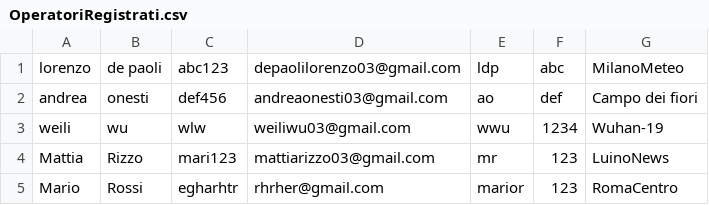
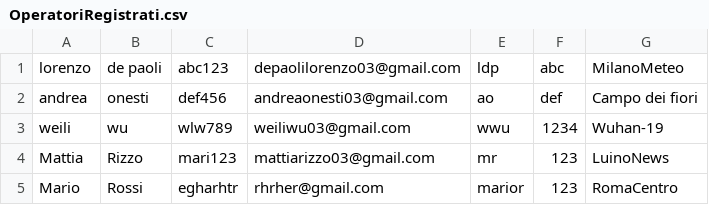
Before and after one commit to Andrestii/Climate-Monitoring, a CSV file: data/OperatoriRegistrati.csv, drawn as a sheet.

```diff
--- a/data/OperatoriRegistrati.csv
+++ b/data/OperatoriRegistrati.csv
@@ -2,3 +2,3 @@ lorenzo;de paoli;abc123;depaolilorenzo03@gmail.com;ldp;abc;MilanoMeteo;
 andrea;onesti;def456;andreaonesti03@gmail.com;ao;def;Campo dei fiori;
-weili;wu;wlw;weiliwu03@gmail.com;wwu;1234;Wuhan-19;
+weili;wu;wlw789;weiliwu03@gmail.com;wwu;1234;Wuhan-19;
 Mattia;Rizzo;mari123;mattiarizzo03@gmail.com;mr;123;LuinoNews;
```
Also changed, not shown: data/ParametriClimatici.csv.
